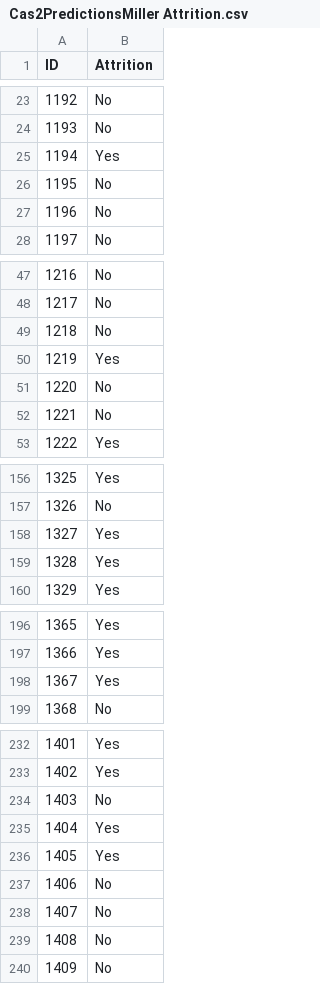
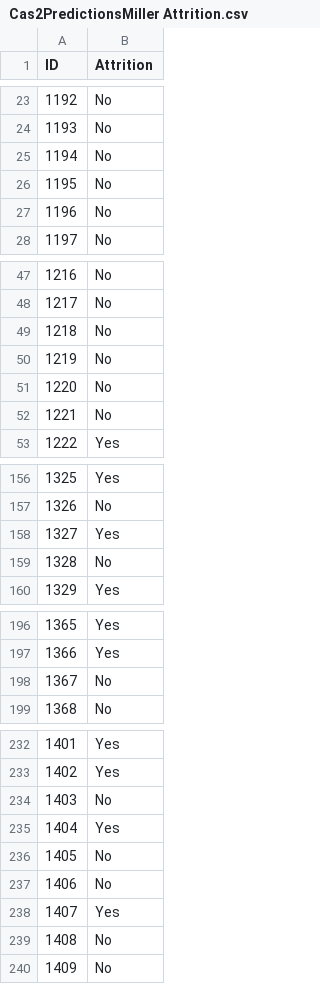
Before and after one commit to sjmiller8182/AttritionAnalysis, a CSV file: Cas2PredictionsMiller Attrition.csv, drawn as a sheet; only a part is shown, gaps mark what is left out; the diff covers the shown part only.

```diff
--- a/Cas2PredictionsMiller Attrition.csv
+++ b/Cas2PredictionsMiller Attrition.csv
@@ -24,3 +24,3 @@ ID,Attrition
 1193,No
-1194,Yes
+1194,No
 1195,No
@@ -49,3 +49,3 @@ ID,Attrition
 1218,No
-1219,Yes
+1219,No
 1220,No
@@ -158,3 +158,3 @@ ID,Attrition
 1327,Yes
-1328,Yes
+1328,No
 1329,Yes
@@ -197,3 +197,3 @@ ID,Attrition
 1366,Yes
-1367,Yes
+1367,No
 1368,No
@@ -235,5 +235,5 @@ ID,Attrition
 1404,Yes
-1405,Yes
+1405,No
 1406,No
-1407,No
+1407,Yes
 1408,No
```
Also changed, not shown: 1 edited cell elsewhere in this file, 1 other file.
